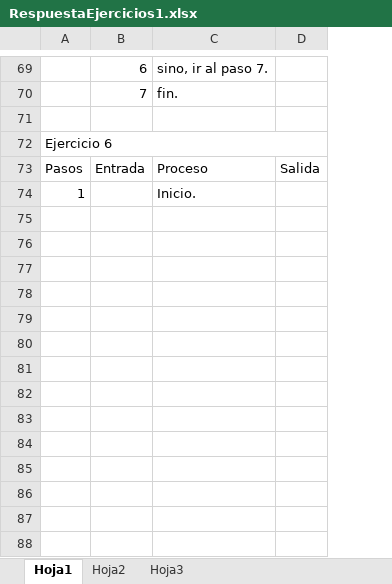
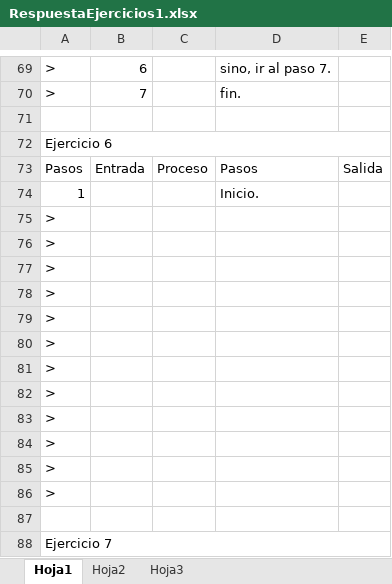
Before and after one commit to holtlanf999/fundamentosDeProgramacion, an Excel workbook: practica1/RespuestaEjercicios1.xlsx, sheet Hoja1, drawn as a sheet; only a part is shown, gaps mark what is left out; values as stored, in another font and other column widths than the file's, no cell formats; addresses are those after the commit; the diff covers the shown part only; the diff names each change by its address in the sheet, - before the commit and + after, or states it on an @@ line.

Commit message:
ejercicios 7 8 comenzados

```diff
--- a/practica1/RespuestaEjercicios1.xlsx (sheet Hoja1)
+++ b/practica1/RespuestaEjercicios1.xlsx (sheet Hoja1)
+column C, row 73: Proceso
-A69:A70: (empty)
+A69:A70: >
-D73: Proceso
+D73: Pasos
+row 75: >
+row 76: >
+row 77: >
+row 78: >
+row 79: >
+row 80: >
+row 81: >
+row 82: >
+row 83: >
+row 84: >
+row 85: >
+row 86: >
+row 87: (empty)
+row 88: Ejercicio 7
```
Also changed, not shown: 28 added rows, 43 edited cells and merged cells elsewhere in this sheet, cell formats.
